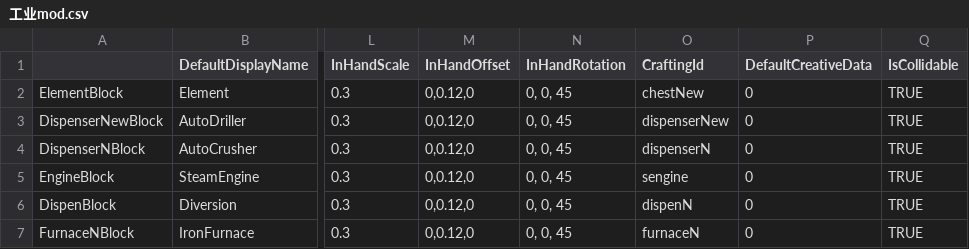
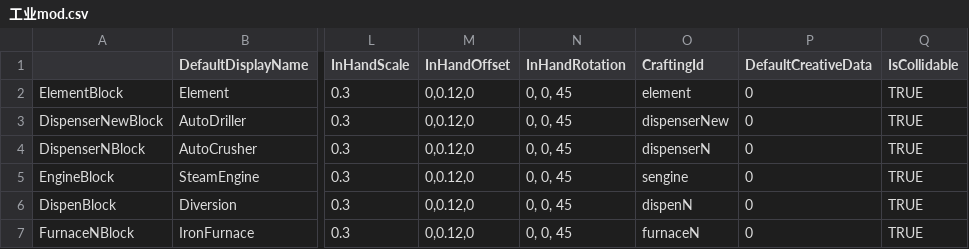
Before and after one commit to Lixue9jiu/SCIE, a CSV file: 工业mod.csv, drawn as a sheet; only a part is shown, gaps mark what is left out; the diff names each change by its address in the sheet, - before the commit and + after, or states it on an @@ line.

```diff
--- a/工业mod.csv
+++ b/工业mod.csv
-O2 (CraftingId): chestNew
+O2 (CraftingId): element
```
Also changed, not shown: 4 other files.
